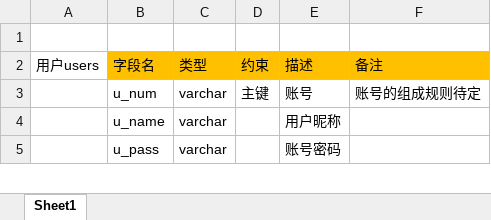
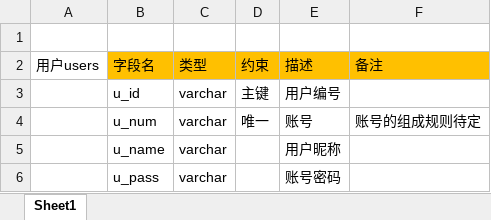
Before and after one commit to ZS1994/ABE, an Excel workbook: 数据库/数据库设计.xlsx, sheet Sheet1, drawn as a sheet; only a part is shown; values as stored, in another font and other column widths than the file's, no borders; addresses are those after the commit; the diff names each change by its address in the sheet, - before the commit and + after, or states it on an @@ line.

```diff
--- a/数据库/数据库设计.xlsx (sheet Sheet1)
+++ b/数据库/数据库设计.xlsx (sheet Sheet1)
+row 3:  | u_id | varchar | 主键 | 用户编号
-D4: 主键
+D4: 唯一
```
Also changed, not shown: 26 other files.
